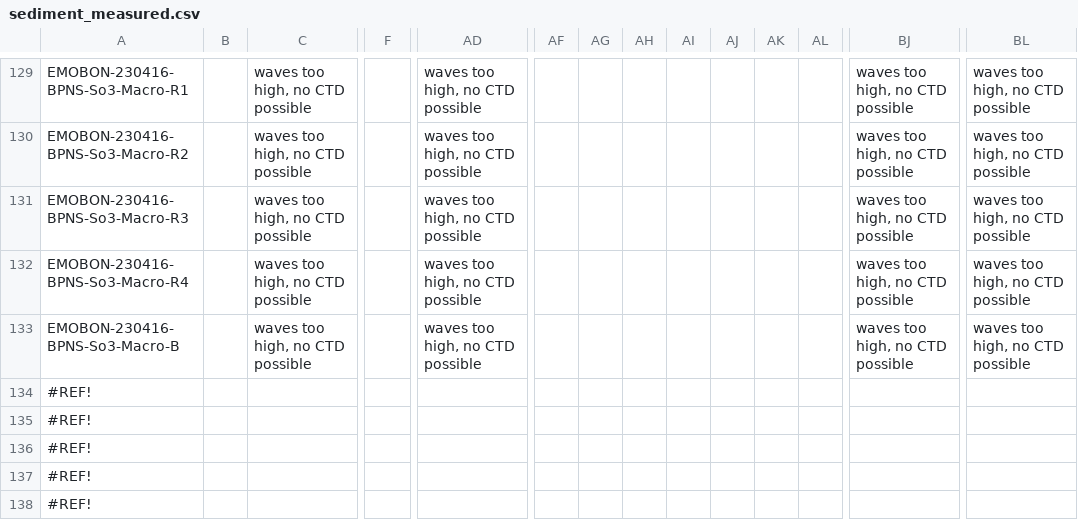
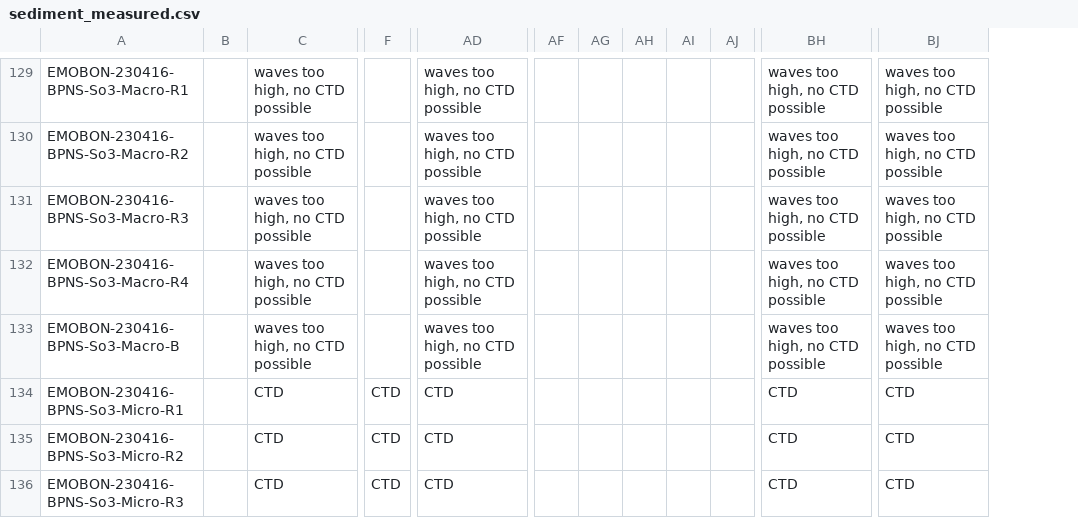
Before and after one commit to emo-bon/observatory-bpns-crate, a CSV file: logsheets/sediment_measured.csv, drawn as a sheet; only a part is shown, gaps mark what is left out; removed rows and columns are numbered as before the commit, all else as after; rows hold the shown columns only; the diff covers the shown part only; the diff names each change by its address in the sheet, - before the commit and + after, or states it on an @@ line.

```diff
--- a/logsheets/sediment_measured.csv
+++ b/logsheets/sediment_measured.csv
-column AI, empty
-column AJ, empty
-row 134: #REF!
-row 135: #REF!
-row 136: #REF!
-row 137: #REF!
-row 138: #REF!
+row 134: EMOBON-230416-BPNS-So3-Micro-R1 |  | CTD | CTD | CTD |  |  |  |  |  | CTD | CTD
+row 135: EMOBON-230416-BPNS-So3-Micro-R2 |  | CTD | CTD | CTD |  |  |  |  |  | CTD | CTD
+row 136: EMOBON-230416-BPNS-So3-Micro-R3 |  | CTD | CTD | CTD |  |  |  |  |  | CTD | CTD
```
Also changed, not shown: 8 added rows elsewhere in this file, logsheets/sediment_sampling.csv, 2 other files.
